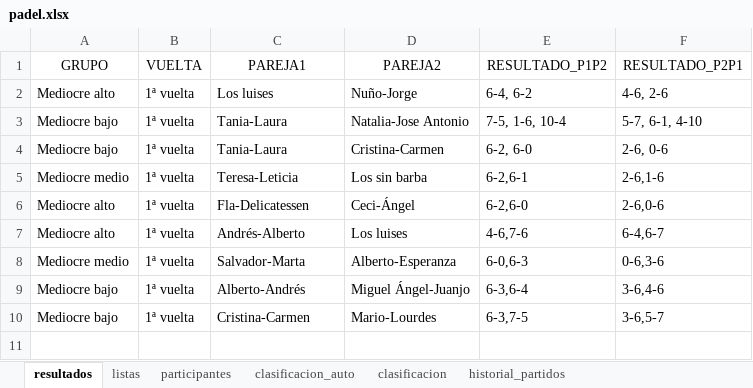
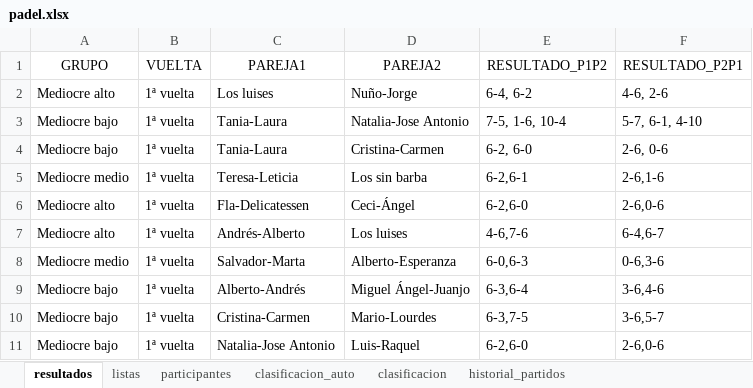
Before and after one commit to lcalle268/campeonato-padel, an Excel workbook: padel.xlsx, sheet resultados, drawn as a sheet; values as stored, in another font and other column widths than the file's, no borders; the diff names each change by its address in the sheet, - before the commit and + after, or states it on an @@ line.

```diff
--- a/padel.xlsx (sheet resultados)
+++ b/padel.xlsx (sheet resultados)
+row 11: Mediocre bajo | 1ª vuelta | Natalia-Jose Antonio | Luis-Raquel | 6-2,6-0 | 2-6,0-6
```
Also changed, not shown: sheet clasificacion_auto, sheet historial_partidos, sheet clasificacion.
